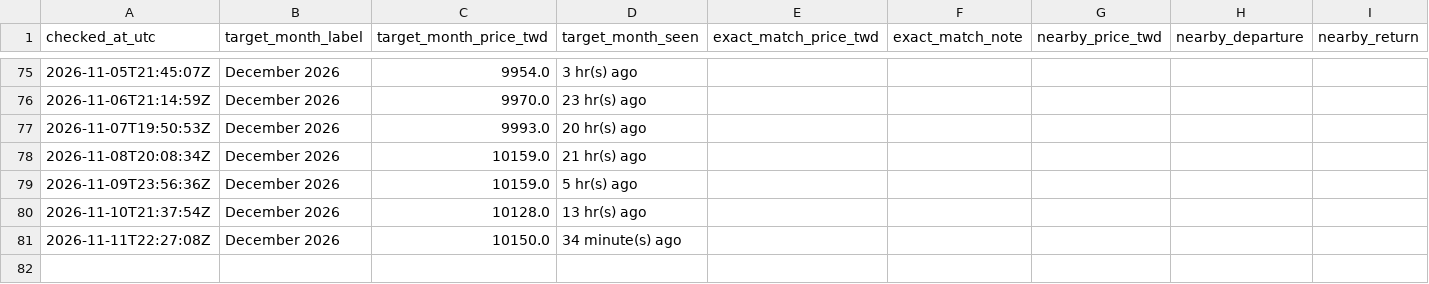
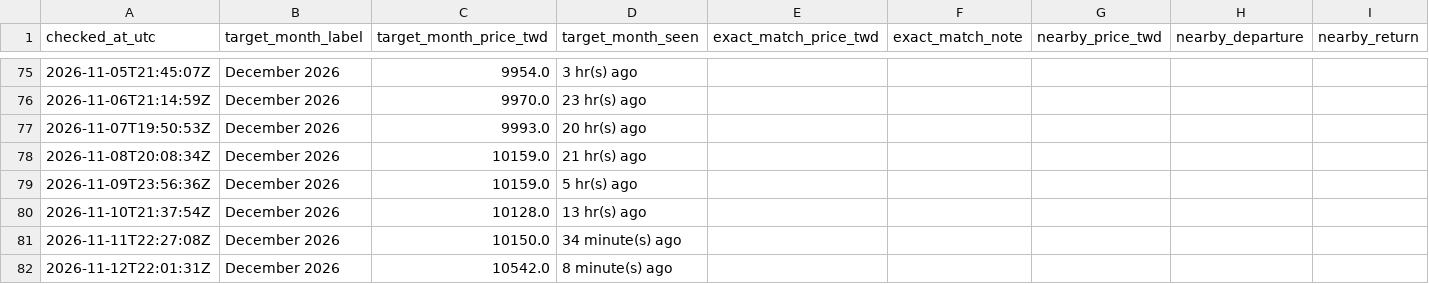
Before and after one commit to shaven105/cxbxs42634-ge6384csajv-13, a CSV file: starlux_price_tracker/data/price_history.csv, drawn as a sheet; only a part is shown, gaps mark what is left out; the diff names each change by its address in the sheet, - before the commit and + after, or states it on an @@ line.

```diff
--- a/starlux_price_tracker/data/price_history.csv
+++ b/starlux_price_tracker/data/price_history.csv
+row 82: 2026-11-12T22:01:31Z | December 2026 | 10542.0 | 8 minute(s) ago
```
